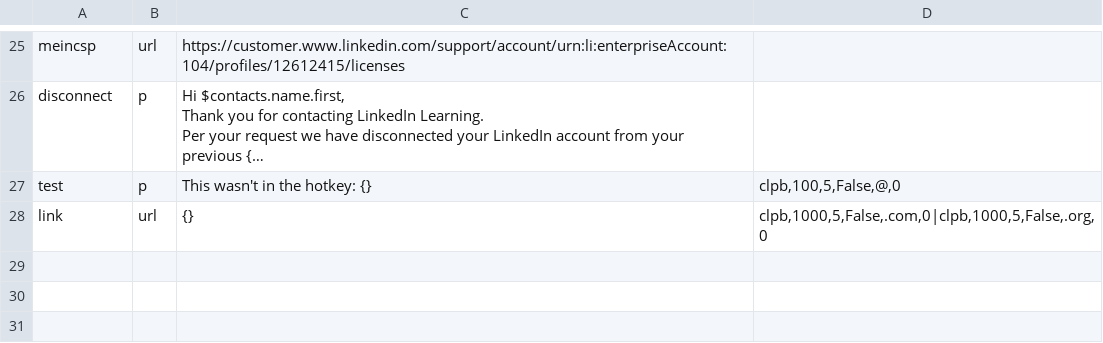
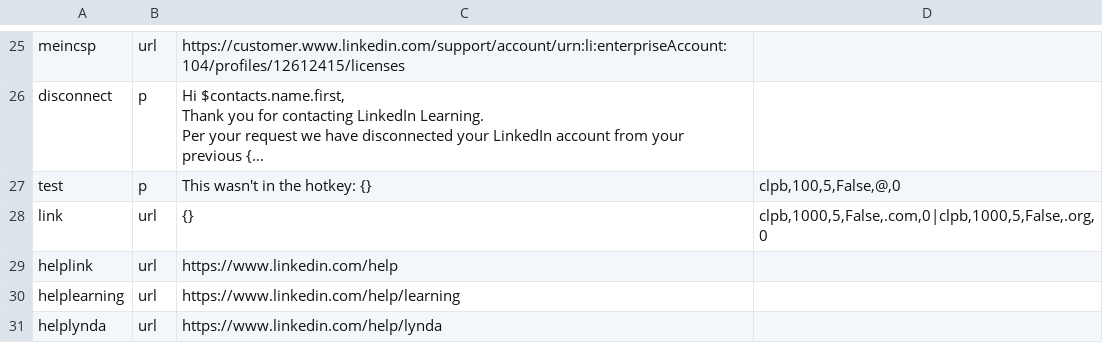
Before and after one commit to joeytyndale/hotkeys, a CSV file: hotkey.csv, drawn as a sheet; only a part is shown, gaps mark what is left out; long unchanged cells end in ….

```diff
--- a/hotkey.csv
+++ b/hotkey.csv
@@ -129 +129,4 @@ test,p,This wasn't in the hotkey: {},"clpb,100,5,False,@,0"
 link,url,{},"clpb,1000,5,False,.com,0|clpb,1000,5,False,.org,0"
+helplink,url,https://www.linkedin.com/help,
+helplearning,url,https://www.linkedin.com/help/learning,
+helplynda,url,https://www.linkedin.com/help/lynda,
```
Also changed, not shown: 1 other file.
